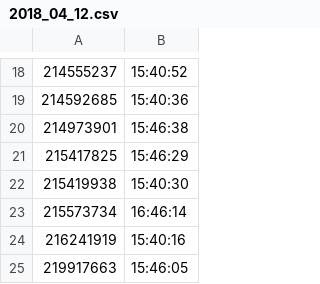
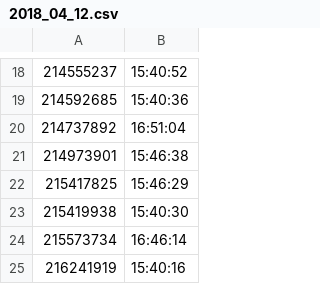
Before and after one commit to ruoshui-git/Scanner, a CSV file: logs/2018_04_12.csv, drawn as a sheet; only a part is shown, gaps mark what is left out; the shorter side is filled out with more unchanged rows; the diff names each change by its address in the sheet, - before the commit and + after, or states it on an @@ line.

Commit message:
log

```diff
--- a/logs/2018_04_12.csv
+++ b/logs/2018_04_12.csv
+row 20: 214737892 | 16:51:04
```
